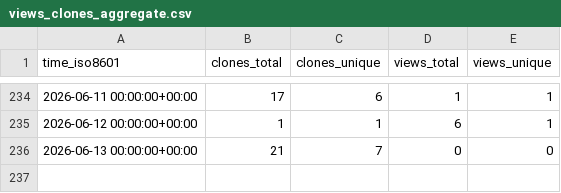
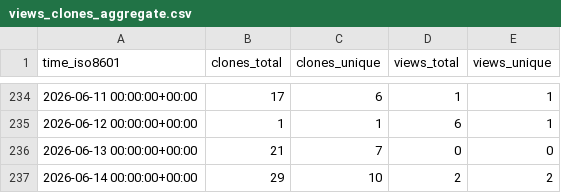
Before and after one commit to EOL/computer-vision-with-EOL-images, a CSV file: EOL/computer-vision-with-EOL-images/ghrs-data/views_clones_aggregate.csv, drawn as a sheet; only a part is shown, gaps mark what is left out; the diff names each change by its address in the sheet, - before the commit and + after, or states it on an @@ line.

```diff
--- a/EOL/computer-vision-with-EOL-images/ghrs-data/views_clones_aggregate.csv
+++ b/EOL/computer-vision-with-EOL-images/ghrs-data/views_clones_aggregate.csv
+row 237: 2026-06-14 00:00:00+00:00 | 29 | 10 | 2 | 2
```
Also changed, not shown: 1 other file.
